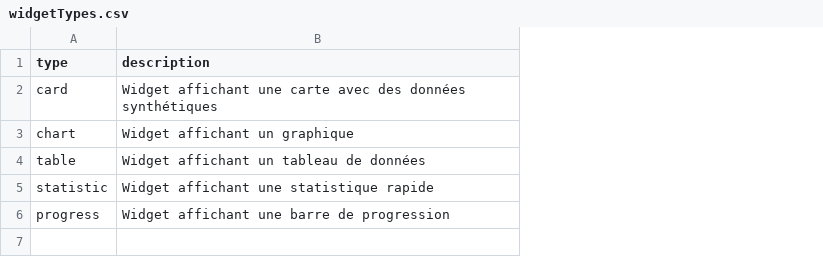
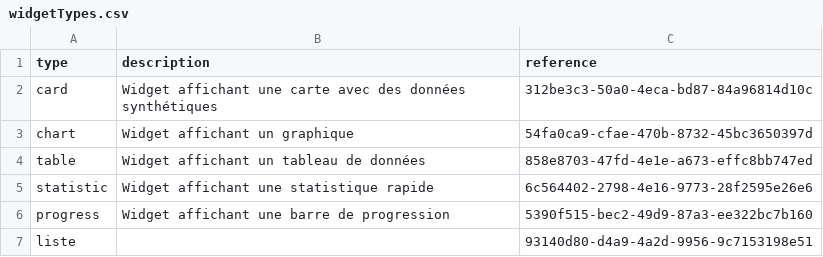
Before and after one commit to solicode-lms/app, a CSV file: modules/PkgWidgets/Database/data/widgetTypes.csv, drawn as a sheet; the diff names each change by its address in the sheet, - before the commit and + after, or states it on an @@ line.

```diff
--- a/modules/PkgWidgets/Database/data/widgetTypes.csv
+++ b/modules/PkgWidgets/Database/data/widgetTypes.csv
+column C (reference), rows 2-6: 312be3c3-50a0-4eca-bd87-84a96814d10c | 54fa0ca9-cfae-470b-8732-45bc3650397d | 858e8703-47fd-4e1e-a673-effc8bb747ed | 6c564402-2798-4e16-9773-28f2595e26e6 | 5390f515-bec2-49d9-87a3-ee322bc7b160
+row 7: liste |  | 93140d80-d4a9-4a2d-9956-9c7153198e51
```
Also changed, not shown: modules/PkgWidgets/Database/data/widgets.csv, 9 other files.
